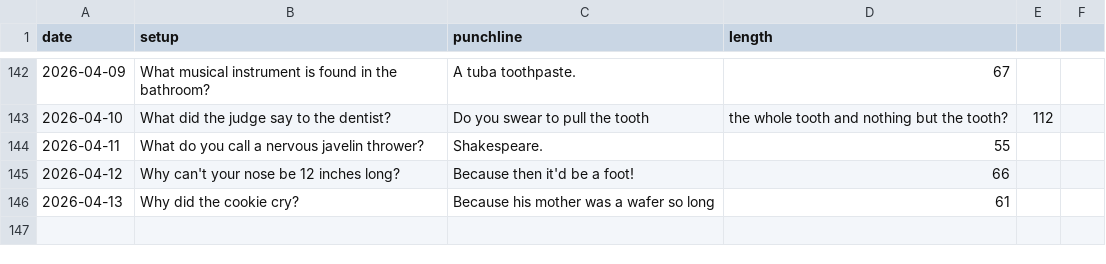
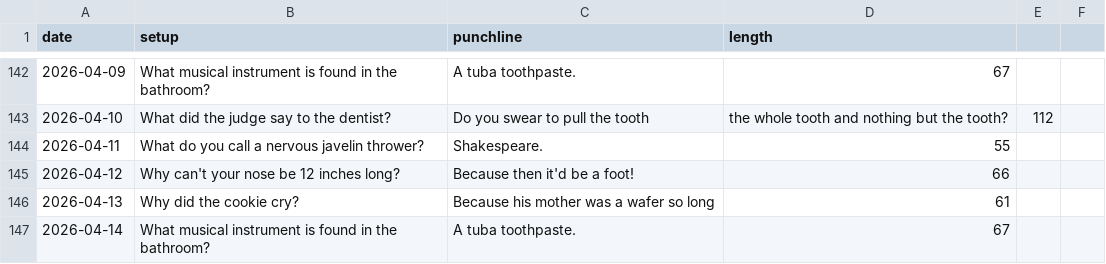
Before and after one commit to onFilm/onFilm, a CSV file: jokes/stats.csv, drawn as a sheet; only a part is shown, gaps mark what is left out.

```diff
--- a/jokes/stats.csv
+++ b/jokes/stats.csv
@@ -146 +146,2 @@ date,setup,punchline,length
 2026-04-13,Why did the cookie cry?,Because his mother was a wafer so long,61
+2026-04-14,What musical instrument is found in the bathroom?,A tuba toothpaste.,67
```
Also changed, not shown: 2 other files.
